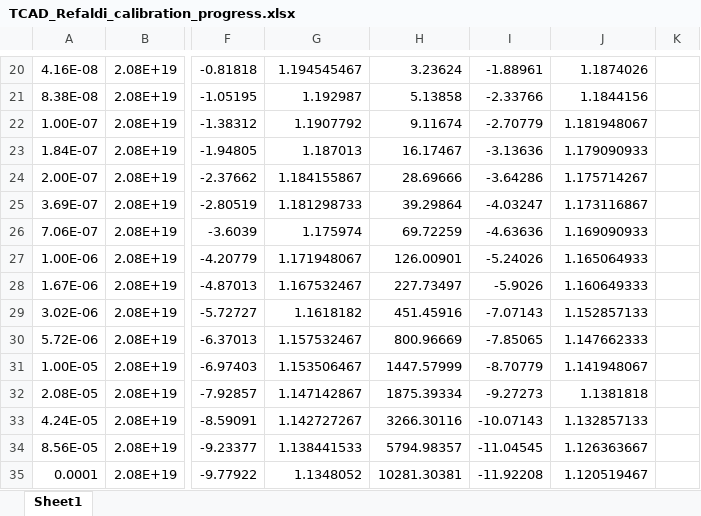
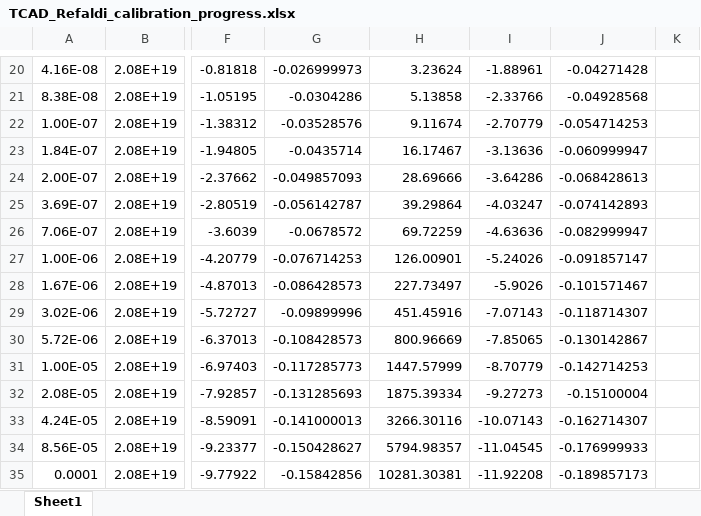
Before and after one commit to vectorcont62-dev/EDLtarget-manuscript-Mar, an Excel workbook: figures/TCAD_Refaldi_calibration_progress.xlsx, sheet Sheet1, drawn as a sheet; only a part is shown, gaps mark what is left out; values as stored, in another font and other column widths than the file's, no borders; the diff covers the shown part only; the diff names each change by its address in the sheet, - before the commit and + after, or states it on an @@ line.

```diff
--- a/figures/TCAD_Refaldi_calibration_progress.xlsx (sheet Sheet1)
+++ b/figures/TCAD_Refaldi_calibration_progress.xlsx (sheet Sheet1)
-G20: 1.194545467
+G20: -0.026999973
-J20: 1.1874026
+J20: -0.04271428
-G21: 1.192987
+G21: -0.0304286
-J21: 1.1844156
+J21: -0.04928568
-G22: 1.1907792
+G22: -0.03528576
-J22: 1.181948067
+J22: -0.054714253
-G23: 1.187013
+G23: -0.0435714
-J23: 1.179090933
+J23: -0.060999947
-G24: 1.184155867
+G24: -0.049857093
-J24: 1.175714267
+J24: -0.068428613
-G25: 1.181298733
+G25: -0.056142787
-J25: 1.173116867
+J25: -0.074142893
-G26: 1.175974
+G26: -0.0678572
-J26: 1.169090933
+J26: -0.082999947
-G27: 1.171948067
+G27: -0.076714253
-J27: 1.165064933
+J27: -0.091857147
-G28: 1.167532467
+G28: -0.086428573
-J28: 1.160649333
+J28: -0.101571467
-G29: 1.1618182
+G29: -0.09899996
-J29: 1.152857133
+J29: -0.118714307
-G30: 1.157532467
+G30: -0.108428573
-J30: 1.147662333
+J30: -0.130142867
-G31: 1.153506467
+G31: -0.117285773
-J31: 1.141948067
+J31: -0.142714253
-G32: 1.147142867
+G32: -0.131285693
-J32: 1.1381818
+J32: -0.15100004
-G33: 1.142727267
+G33: -0.141000013
-J33: 1.132857133
+J33: -0.162714307
-G34: 1.138441533
+G34: -0.150428627
-J34: 1.126363667
+J34: -0.176999933
-G35: 1.1348052
+G35: -0.15842856
-J35: 1.120519467
+J35: -0.189857173
```
Also changed, not shown: 40 edited cells elsewhere in this sheet, 1 other file.
